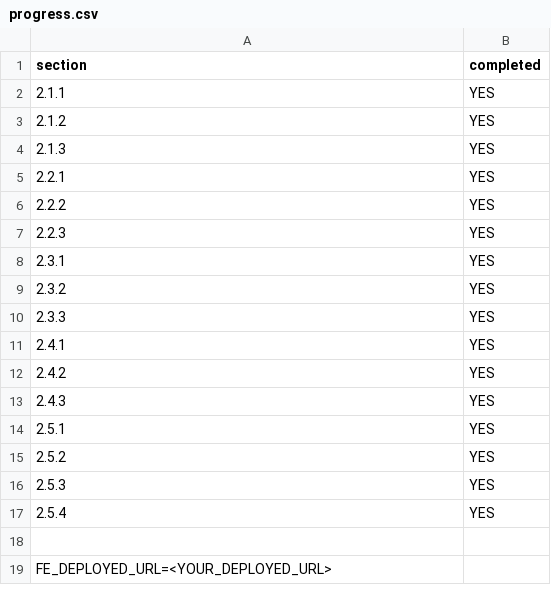
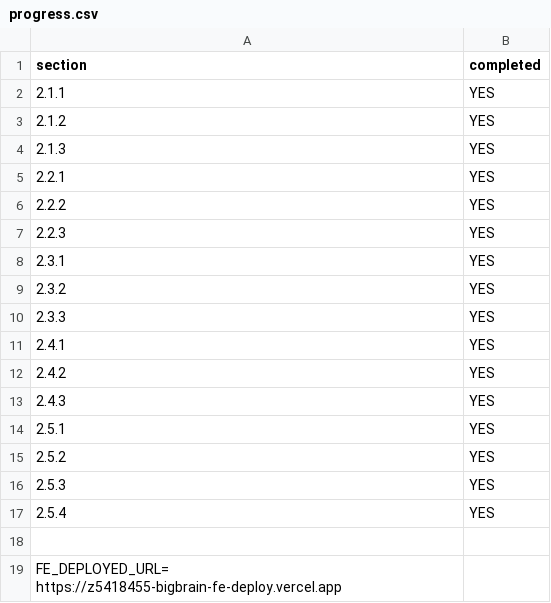
Before and after one commit to JordanMohindra/bigbrain-deploy, a CSV file: progress.csv, drawn as a sheet.

Commit message:
added deployed frontend url

```diff
--- a/progress.csv
+++ b/progress.csv
@@ -18,2 +18,2 @@ section,completed
 
-FE_DEPLOYED_URL=<YOUR_DEPLOYED_URL>
+FE_DEPLOYED_URL= https://z5418455-bigbrain-fe-deploy.vercel.app
```
